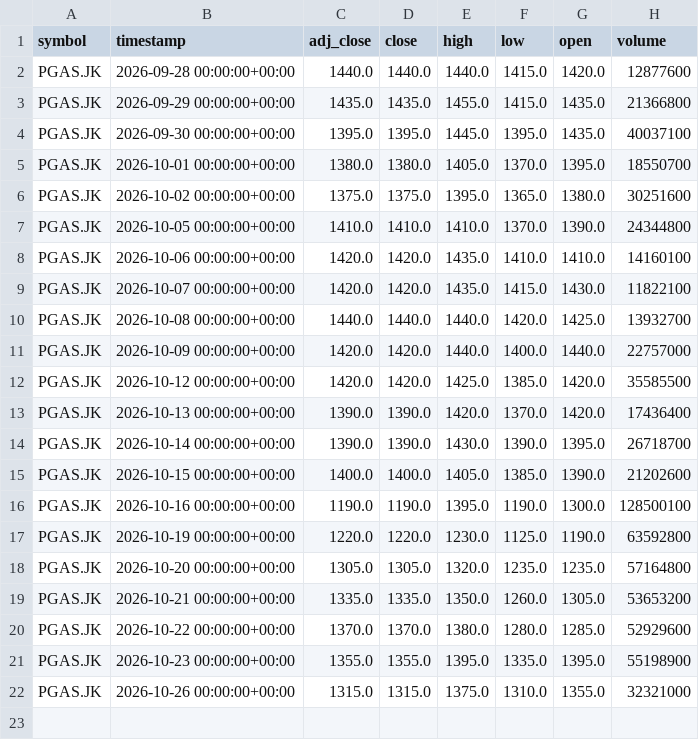
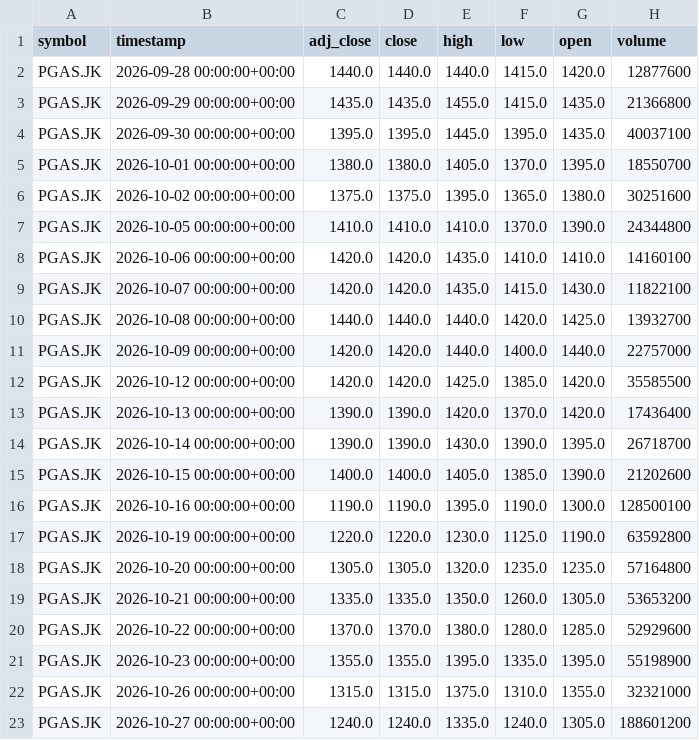
Before and after one commit to darwix/ihsg-price, a CSV file: data/daily/PGAS.JK.csv, drawn as a sheet; the diff names each change by its address in the sheet, - before the commit and + after, or states it on an @@ line.

```diff
--- a/data/daily/PGAS.JK.csv
+++ b/data/daily/PGAS.JK.csv
+row 23: PGAS.JK | 2026-10-27 00:00:00+00:00 | 1240.0 | 1240.0 | 1335.0 | 1240.0 | 1305.0 | 188601200
```
Also changed, not shown: data/daily/BBCA.JK.csv, data/daily/BBRI.JK.csv, 50 other files.
